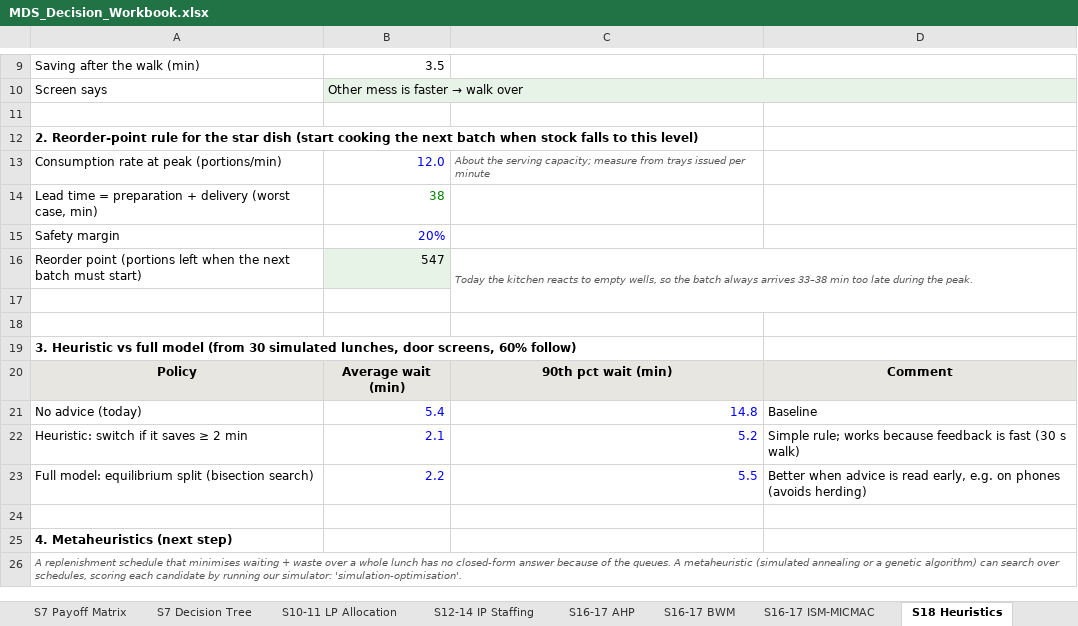
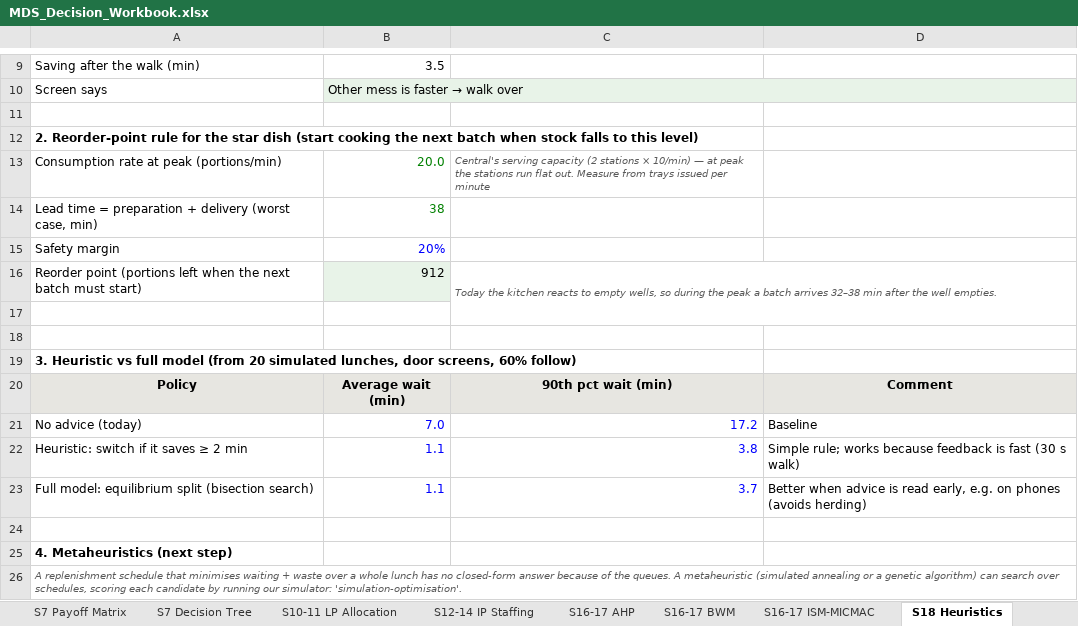
Before and after one commit to mrnotamazing/SmartScan_Mess, an Excel workbook: docs/MDS_Decision_Workbook.xlsx, sheet S18 Heuristics, drawn as a sheet; only a part is shown, gaps mark what is left out; values as stored, in another font and other column widths than the file's, no borders; the diff names each change by its address in the sheet, - before the commit and + after, or states it on an @@ line.

```diff
--- a/docs/MDS_Decision_Workbook.xlsx (sheet S18 Heuristics)
+++ b/docs/MDS_Decision_Workbook.xlsx (sheet S18 Heuristics)
-B13: 12.0
+B13: 20.0
-B13 text colour: #0000FF
+B13 text colour: #008000
-C13: About the serving capacity; measure from trays…
+C13: Central's serving capacity (2 stations × 10/min) — at peak the stations run flat out. Measure from trays…
-B16: 547
+B16: 912
-C16: …wells, so the batch always arrives 33–38 min too late during the peak.
+C16: …wells, so during the peak a batch arrives 32–38 min after the well empties.
-A19: …model (from 30 simulated lunches,…
+A19: …model (from 20 simulated lunches,…
-B21: 5.4
+B21: 7.0
-C21: 14.8
+C21: 17.2
-B22: 2.1
+B22: 1.1
-C22: 5.2
+C22: 3.8
-B23: 2.2
+B23: 1.1
-C23: 5.5
+C23: 3.7
```
Also changed, not shown: sheet S15 Queuing, sheet S7 Payoff Matrix, sheet S12-14 IP Staffing, sheet Inputs, sheet S7 Decision Tree, sheet Simulation Results, 6 more sheets, formulas that keep their value, charts or pictures.
